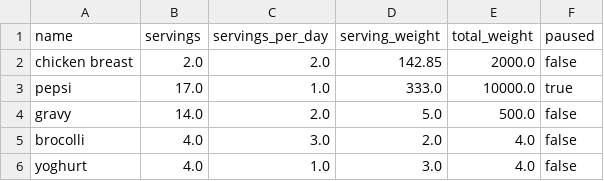
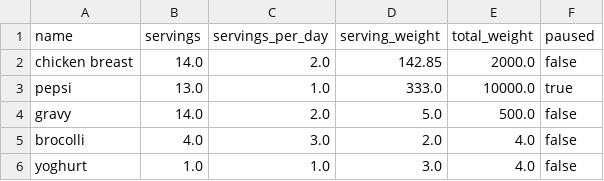
Before and after one commit to TChowdhury1999/GroceryPal, a CSV file: data/food_data.csv, drawn as a sheet.

```diff
--- a/data/food_data.csv
+++ b/data/food_data.csv
@@ -1,6 +1,6 @@
 name,servings,servings_per_day,serving_weight,total_weight,paused
-chicken breast,2.0,2.0,142.85,2000.0,false
-pepsi,17.0,1.0,333.0,10000.0,true
+chicken breast,14.0,2.0,142.85,2000.0,false
+pepsi,13.0,1.0,333.0,10000.0,true
 gravy,14.0,2.0,5.0,500.0,false
 brocolli,4.0,3.0,2.0,4.0,false
-yoghurt,4.0,1.0,3.0,4.0,false
+yoghurt,1.0,1.0,3.0,4.0,false
```
Also changed, not shown: 2 other files.
